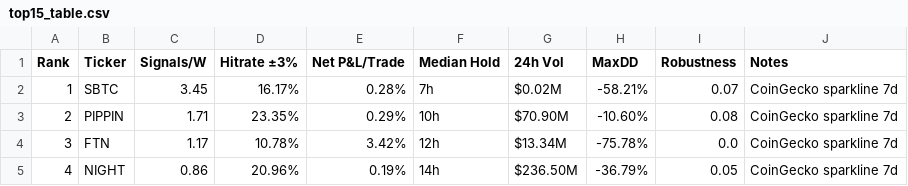
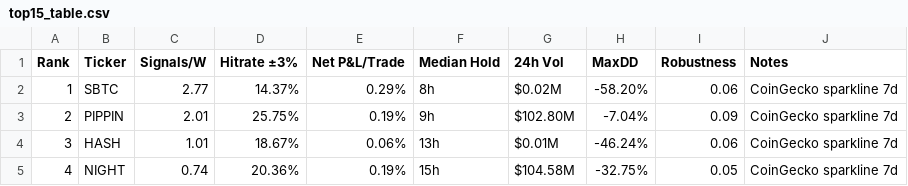
Before and after one commit to Philshirt18/TR, a CSV file: outputs/top15_table.csv, drawn as a sheet; only a part is shown; the diff covers the shown part only.

```diff
--- a/outputs/top15_table.csv
+++ b/outputs/top15_table.csv
@@ -1,5 +1,5 @@
 Rank,Ticker,Signals/W,Hitrate ±3%,Net P&L/Trade,Median Hold,24h Vol,MaxDD,Robustness,Notes
-1,SBTC,3.45,16.17%,0.28%,7h,$0.02M,-58.21%,0.07,CoinGecko sparkline 7d
-2,PIPPIN,1.71,23.35%,0.29%,10h,$70.90M,-10.60%,0.08,CoinGecko sparkline 7d
-3,FTN,1.17,10.78%,3.42%,12h,$13.34M,-75.78%,0.0,CoinGecko sparkline 7d
-4,NIGHT,0.86,20.96%,0.19%,14h,$236.50M,-36.79%,0.05,CoinGecko sparkline 7d
+1,SBTC,2.77,14.37%,0.29%,8h,$0.02M,-58.20%,0.06,CoinGecko sparkline 7d
+2,PIPPIN,2.01,25.75%,0.19%,9h,$102.80M,-7.04%,0.09,CoinGecko sparkline 7d
+3,HASH,1.01,18.67%,0.06%,13h,$0.01M,-46.24%,0.06,CoinGecko sparkline 7d
+4,NIGHT,0.74,20.36%,0.19%,15h,$104.58M,-32.75%,0.05,CoinGecko sparkline 7d
```
Also changed, not shown: 64 edited cells elsewhere in this file, 1 other file.
